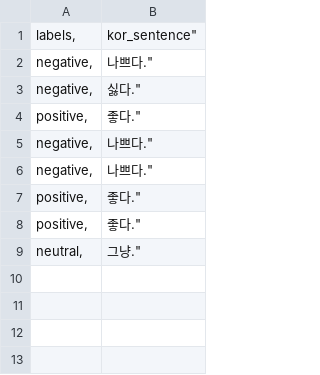
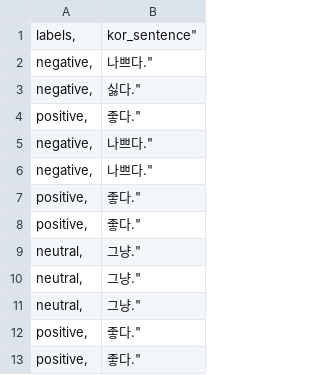
Before and after one commit to DBKong/Test, a CSV file: test5.csv, drawn as a sheet; the diff names each change by its address in the sheet, - before the commit and + after, or states it on an @@ line.

Commit message:
Update test5.csv

```diff
--- a/test5.csv
+++ b/test5.csv
+row 10: neutral, | 그냥."
+row 11: neutral, | 그냥."
+row 12: positive, | 좋다."
+row 13: positive, | 좋다."
```
